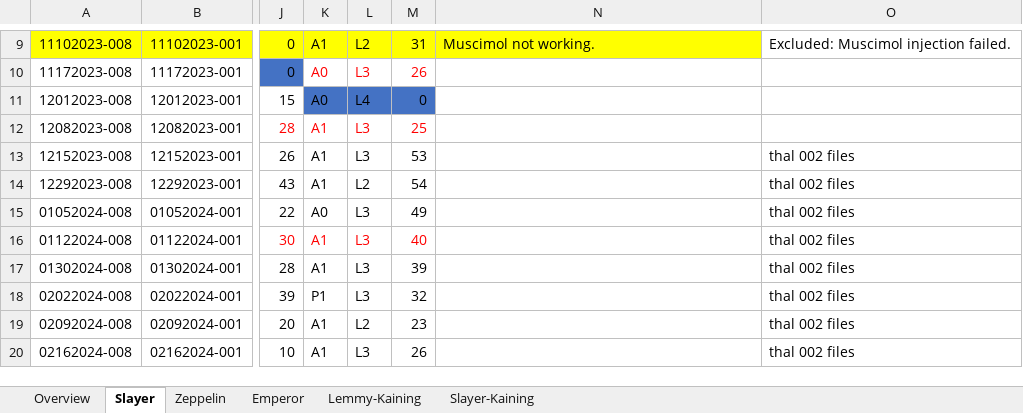
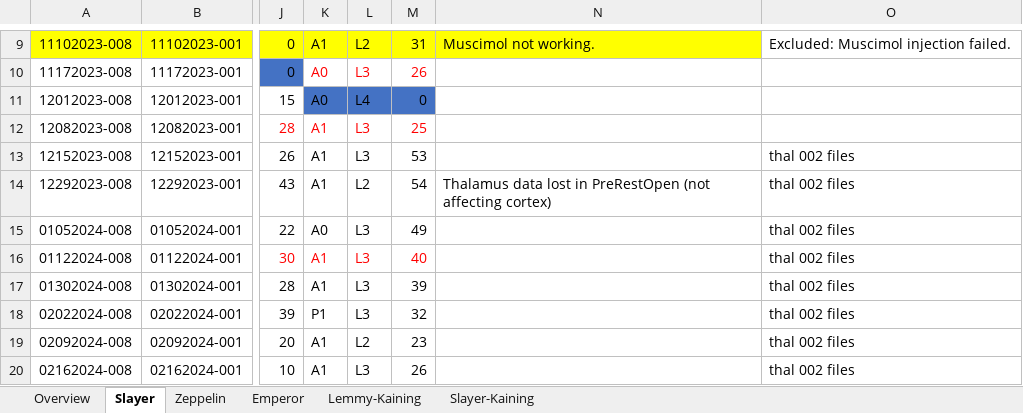
Before and after one commit to TianhongTang/ThalamoCorticalNetwork, an Excel workbook: sessions_summary.xlsx, sheet Slayer, drawn as a sheet; only a part is shown, gaps mark what is left out; values as stored, in another font and other column widths than the file's, no borders; the diff names each change by its address in the sheet, - before the commit and + after, or states it on an @@ line.

Commit message:
Training code compatibility optimization for Emperor data

```diff
--- a/sessions_summary.xlsx (sheet Slayer)
+++ b/sessions_summary.xlsx (sheet Slayer)
-N14: (empty)
+N14: Thalamus data lost in PreRestOpen (not affecting cortex)
```
Also changed, not shown: sheet Emperor, 10 other files.
